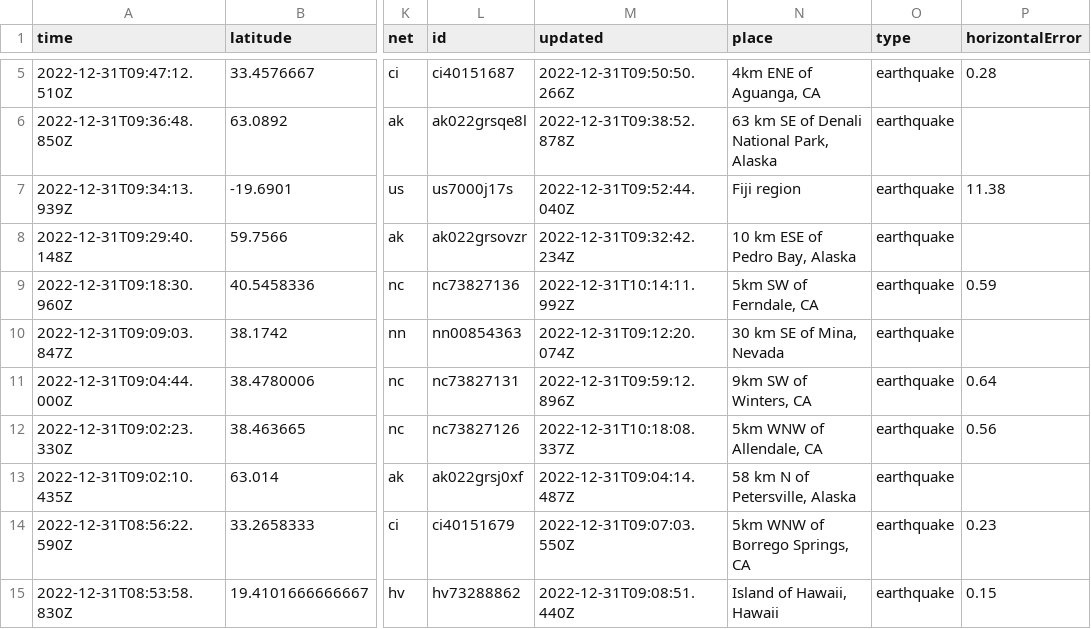
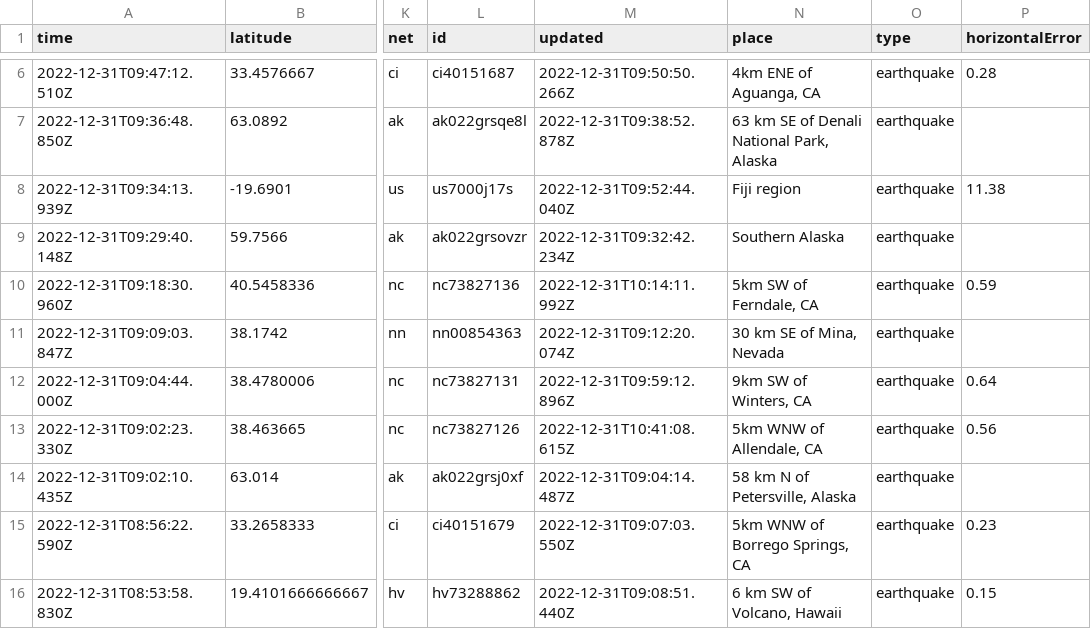
Before and after one commit to katielicari/nicar22-github-action, a CSV file: usgs_current.csv, drawn as a sheet; only a part is shown, gaps mark what is left out; addresses are those after the commit; the diff covers the shown part only; the diff names each change by its address in the sheet, - before the commit and + after, or states it on an @@ line.

```diff
--- a/usgs_current.csv
+++ b/usgs_current.csv
-N9 (place): 10 km ESE of Pedro Bay, Alaska
+N9 (place): Southern Alaska
-M13 (updated): 2022-12-31T10:18:08.337Z
+M13 (updated): 2022-12-31T10:41:08.615Z
-N16 (place): Island of Hawaii, Hawaii
+N16 (place): 6 km SW of Volcano, Hawaii
```
Also changed, not shown: 1 added row, 2 removed rows and 32 edited cells elsewhere in this file.
